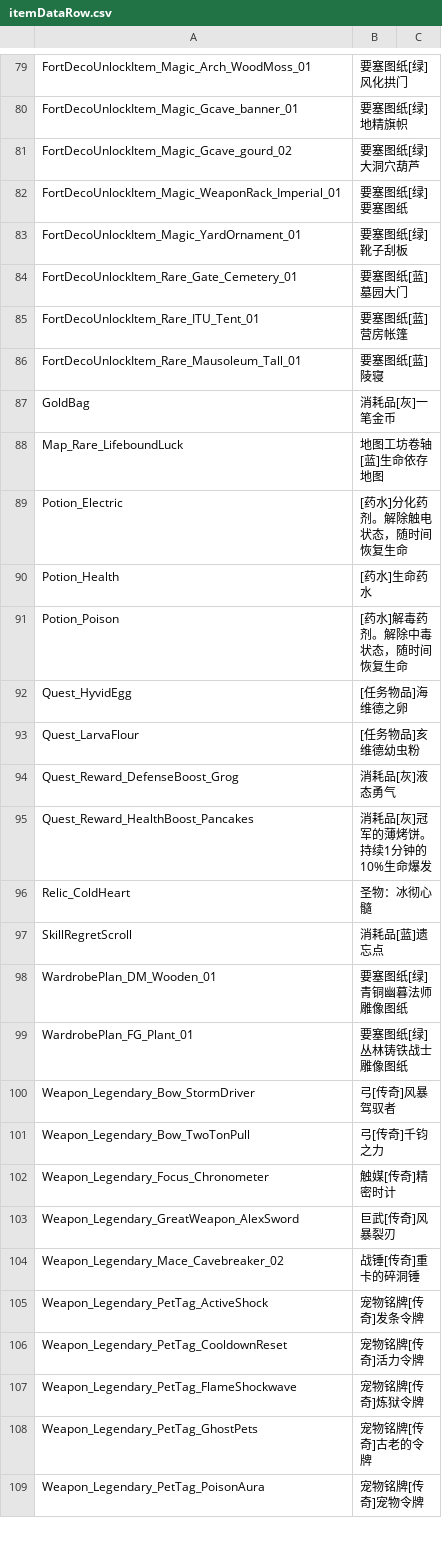
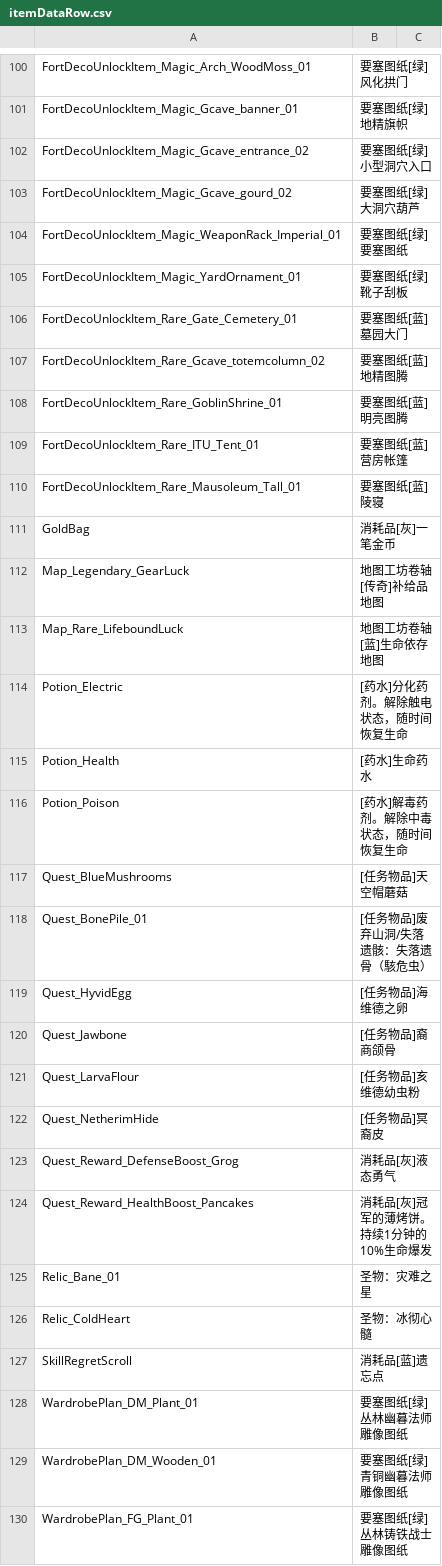
Before and after one commit to Jackxwb/torchlight-3-save-editor, a CSV file: ui/data/itemDataRow.csv, drawn as a sheet; only a part is shown, gaps mark what is left out; the shorter side is filled out with more unchanged rows; the diff covers the shown part only.

Commit message:
[游戏翻译数据更新维护] affixName.csv，增加 灰色词条0条，绿色词条0条，蓝色词条0条，传奇词条7条，其他词条24条 itemDataRow.csv，增加 灰色装备11条，绿色装备11条，蓝色装备19条，传奇装备5条，其他装备5条，修改 蓝色装备3条 autoColor.csv，自动颜色规则，变更记录1条 param.csv，物资类型，增加24条

```diff
--- a/ui/data/itemDataRow.csv
+++ b/ui/data/itemDataRow.csv
@@ -80,2 +101,3 @@ FortDecoUnlockItem_Magic_Arch_WoodMoss_01,要塞图纸[绿]风化拱门
 FortDecoUnlockItem_Magic_Gcave_banner_01,要塞图纸[绿]地精旗帜
+FortDecoUnlockItem_Magic_Gcave_entrance_02,要塞图纸[绿]小型洞穴入口
 FortDecoUnlockItem_Magic_Gcave_gourd_02,要塞图纸[绿]大洞穴葫芦
@@ -84,2 +106,4 @@ FortDecoUnlockItem_Magic_YardOrnament_01,要塞图纸[绿]靴子刮板
 FortDecoUnlockItem_Rare_Gate_Cemetery_01,要塞图纸[蓝]墓园大门
+FortDecoUnlockItem_Rare_Gcave_totemcolumn_02,要塞图纸[蓝]地精图腾
+FortDecoUnlockItem_Rare_GoblinShrine_01,要塞图纸[蓝]明亮图腾
 FortDecoUnlockItem_Rare_ITU_Tent_01,要塞图纸[蓝]营房帐篷
@@ -87,2 +111,3 @@ FortDecoUnlockItem_Rare_Mausoleum_Tall_01,要塞图纸[蓝]陵寝
 GoldBag,消耗品[灰]一笔金币
+Map_Legendary_GearLuck,地图工坊卷轴[传奇]补给品地图
 Map_Rare_LifeboundLuck,地图工坊卷轴[蓝]生命依存地图
@@ -91,8 +116,14 @@ Potion_Health,[药水]生命药水
 Potion_Poison,[药水]解毒药剂。解除中毒状态，随时间恢复生命
+Quest_BlueMushrooms,[任务物品]天空帽蘑菇
+Quest_BonePile_01,[任务物品]废弃山洞/失落遗骸：失落遗骨（駭危虫）
 Quest_HyvidEgg,[任务物品]海维德之卵
+Quest_Jawbone,[任务物品]裔商颌骨
 Quest_LarvaFlour,[任务物品]亥维德幼虫粉
+Quest_NetherimHide,[任务物品]冥裔皮
 Quest_Reward_DefenseBoost_Grog,消耗品[灰]液态勇气
 Quest_Reward_HealthBoost_Pancakes,消耗品[灰]冠军的薄烤饼。持续1分钟的10%生命爆发
+Relic_Bane_01,圣物：灾难之星
 Relic_ColdHeart,圣物：冰彻心髓
 SkillRegretScroll,消耗品[蓝]遗忘点
+WardrobePlan_DM_Plant_01,要塞图纸[绿]丛林幽暮法师雕像图纸
 WardrobePlan_DM_Wooden_01,要塞图纸[绿]青铜幽暮法师雕像图纸
```
Also changed, not shown: 41 added rows and 3 edited cells elsewhere in this file, ui/data/.autoColor.csv, ui/data/affixName.csv, 1 other file.
